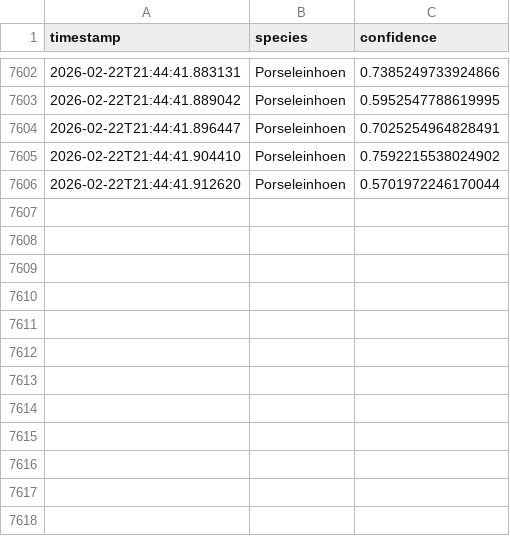
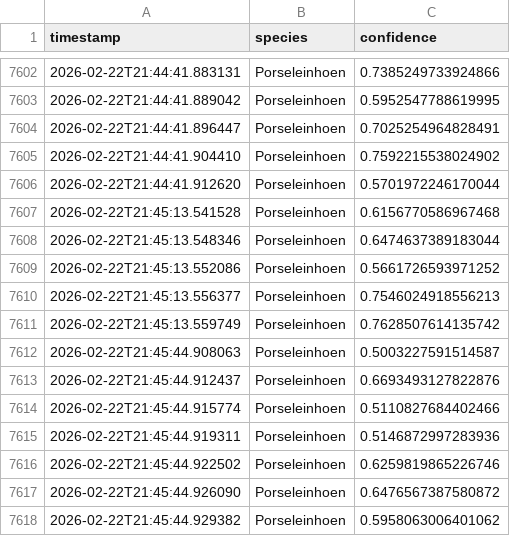
Before and after one commit to wande001/birdDetection, a CSV file: data/output.csv, drawn as a sheet; only a part is shown, gaps mark what is left out.

Commit message:
Auto-commit output.csv at 2026-02-22 21:45

```diff
--- a/data/output.csv
+++ b/data/output.csv
@@ -7606 +7606,13 @@ timestamp,species,confidence
 2026-02-22T21:44:41.912620,Porseleinhoen,0.5701972246170044
+2026-02-22T21:45:13.541528,Porseleinhoen,0.6156770586967468
+2026-02-22T21:45:13.548346,Porseleinhoen,0.6474637389183044
+2026-02-22T21:45:13.552086,Porseleinhoen,0.5661726593971252
+2026-02-22T21:45:13.556377,Porseleinhoen,0.7546024918556213
+2026-02-22T21:45:13.559749,Porseleinhoen,0.7628507614135742
+2026-02-22T21:45:44.908063,Porseleinhoen,0.5003227591514587
+2026-02-22T21:45:44.912437,Porseleinhoen,0.6693493127822876
+2026-02-22T21:45:44.915774,Porseleinhoen,0.5110827684402466
+2026-02-22T21:45:44.919311,Porseleinhoen,0.5146872997283936
+2026-02-22T21:45:44.922502,Porseleinhoen,0.6259819865226746
+2026-02-22T21:45:44.926090,Porseleinhoen,0.6476567387580872
+2026-02-22T21:45:44.929382,Porseleinhoen,0.5958063006401062
```
